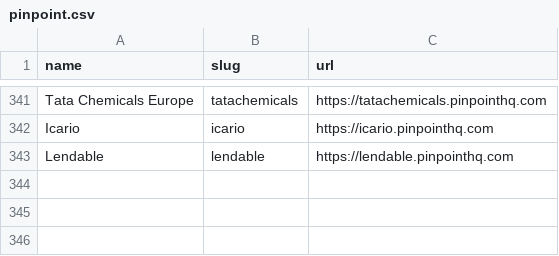
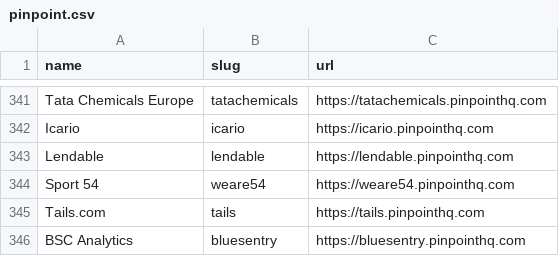
Before and after one commit to kalil0321/ats-scrapers, a CSV file: ats-companies/pinpoint.csv, drawn as a sheet; only a part is shown, gaps mark what is left out.

Commit message:
Add more validated Pinpoint companies

```diff
--- a/ats-companies/pinpoint.csv
+++ b/ats-companies/pinpoint.csv
@@ -343 +343,4 @@ Icario,icario,https://icario.pinpointhq.com
 Lendable,lendable,https://lendable.pinpointhq.com
+Sport 54,weare54,https://weare54.pinpointhq.com
+Tails.com,tails,https://tails.pinpointhq.com
+BSC Analytics,bluesentry,https://bluesentry.pinpointhq.com
```
